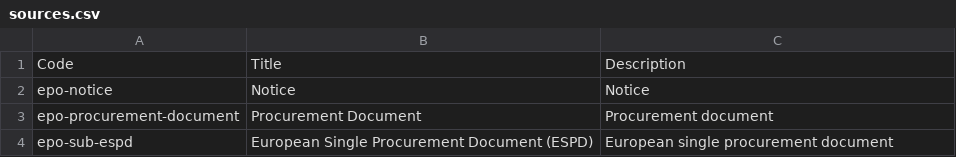
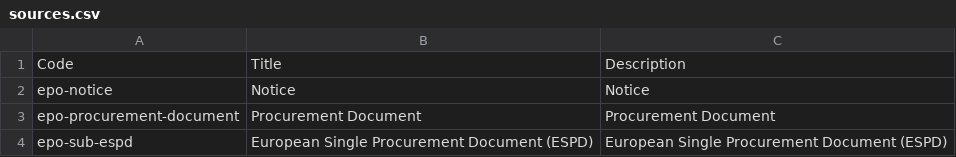
Before and after one commit to open-contracting-extensions/ocds_eu_extension, a CSV file: codelists/sources.csv, drawn as a sheet.

```diff
--- a/codelists/sources.csv
+++ b/codelists/sources.csv
@@ -2,3 +2,3 @@ Code,Title,Description
 epo-notice,Notice,Notice
-epo-procurement-document,Procurement Document,Procurement document
-epo-sub-espd,European Single Procurement Document (ESPD),European single procurement document
+epo-procurement-document,Procurement Document,Procurement Document
+epo-sub-espd,European Single Procurement Document (ESPD),European Single Procurement Document (ESPD)
```
Also changed, not shown: 1 other file.
